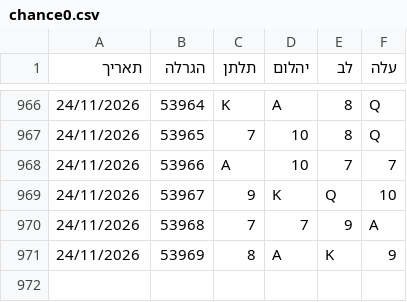
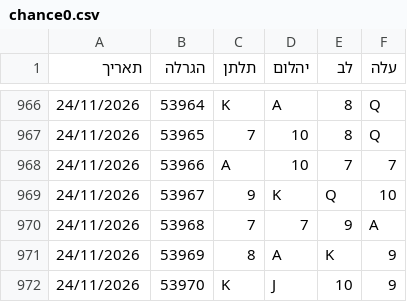
Before and after one commit to laly100/chance-feed, a CSV file: chance0.csv, drawn as a sheet; only a part is shown, gaps mark what is left out.

```diff
--- a/chance0.csv
+++ b/chance0.csv
@@ -971 +971,2 @@
 24/11/2026,53969,8,A,K,9,
+24/11/2026,53970,K,J,10,9,
```
Also changed, not shown: mini/latest_1000.csv, mini/latest_2000.csv, 2 other files.
